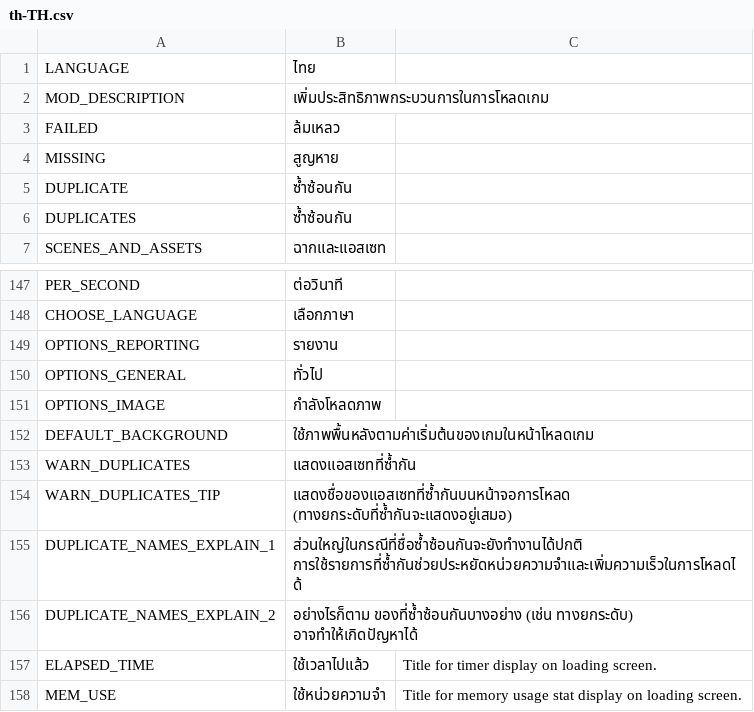
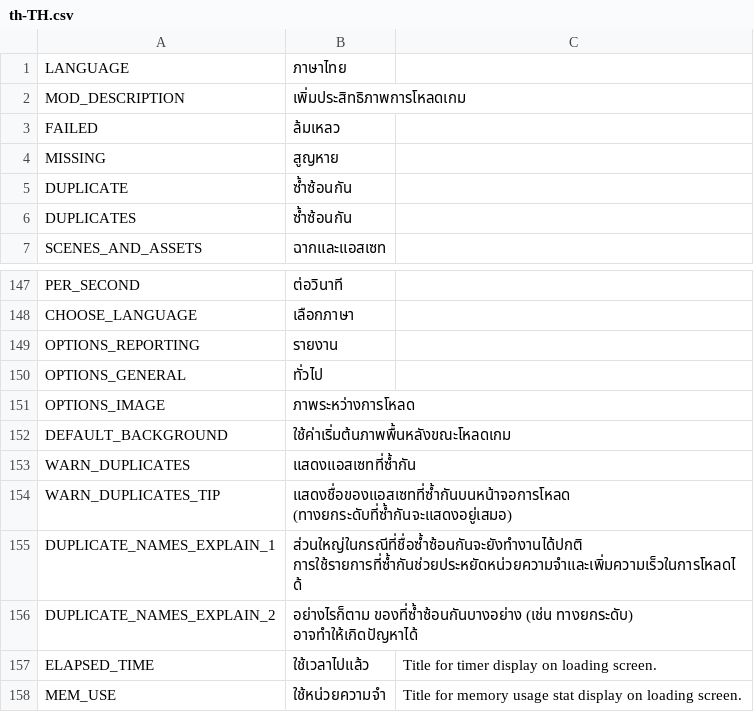
Before and after one commit to algernon-A/LSM-Revisited, a CSV file: Translations/th-TH.csv, drawn as a sheet; only a part is shown, gaps mark what is left out; the diff names each change by its address in the sheet, - before the commit and + after, or states it on an @@ line.

Commit message:
Update translations.

```diff
--- a/Translations/th-TH.csv
+++ b/Translations/th-TH.csv
-B1: ไทย
+B1: ภาษาไทย
-B2: เพิ่มประสิทธิภาพกระบวนการในการโหลดเกม
+B2: เพิ่มประสิทธิภาพการโหลดเกม
-B151: กำลังโหลดภาพ
+B151: ภาพระหว่างการโหลด
-B152: ใช้ภาพพื้นหลังตามค่าเริ่มต้นของเกมในหน้าโหลดเกม
+B152: ใช้ค่าเริ่มต้นภาพพื้นหลังขณะโหลดเกม
```
Also changed, not shown: Translations/zh-CN.csv.
